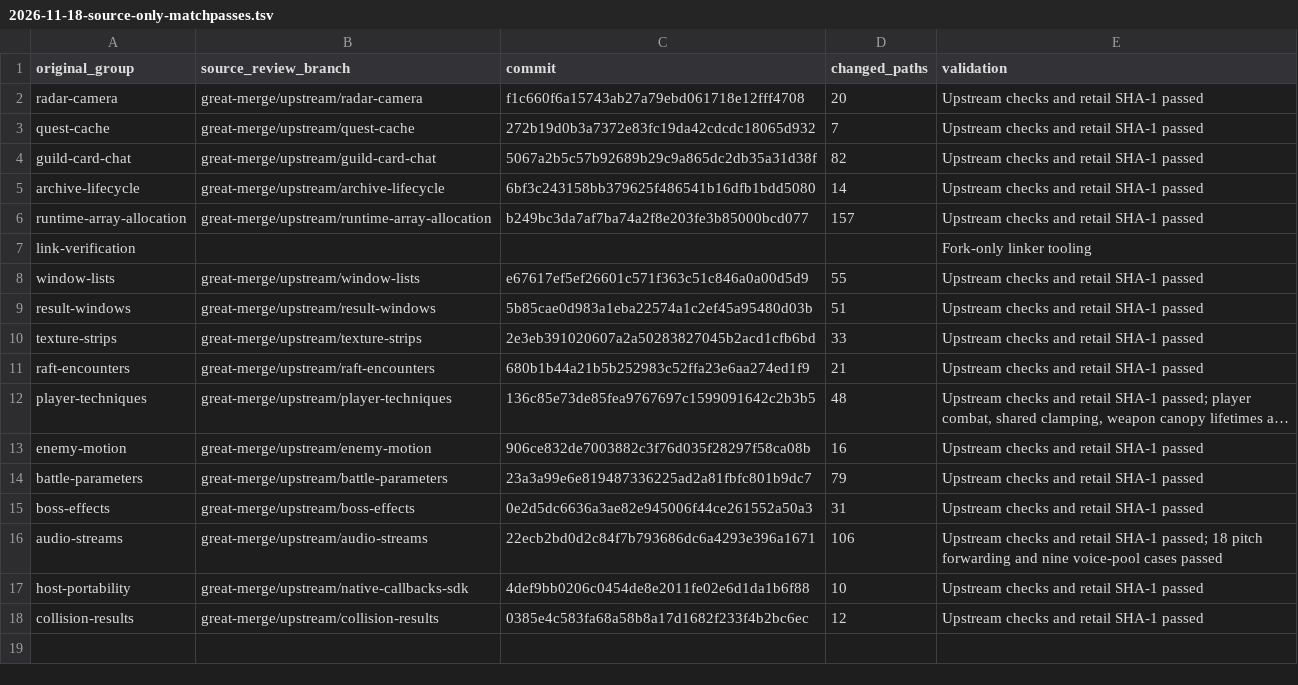
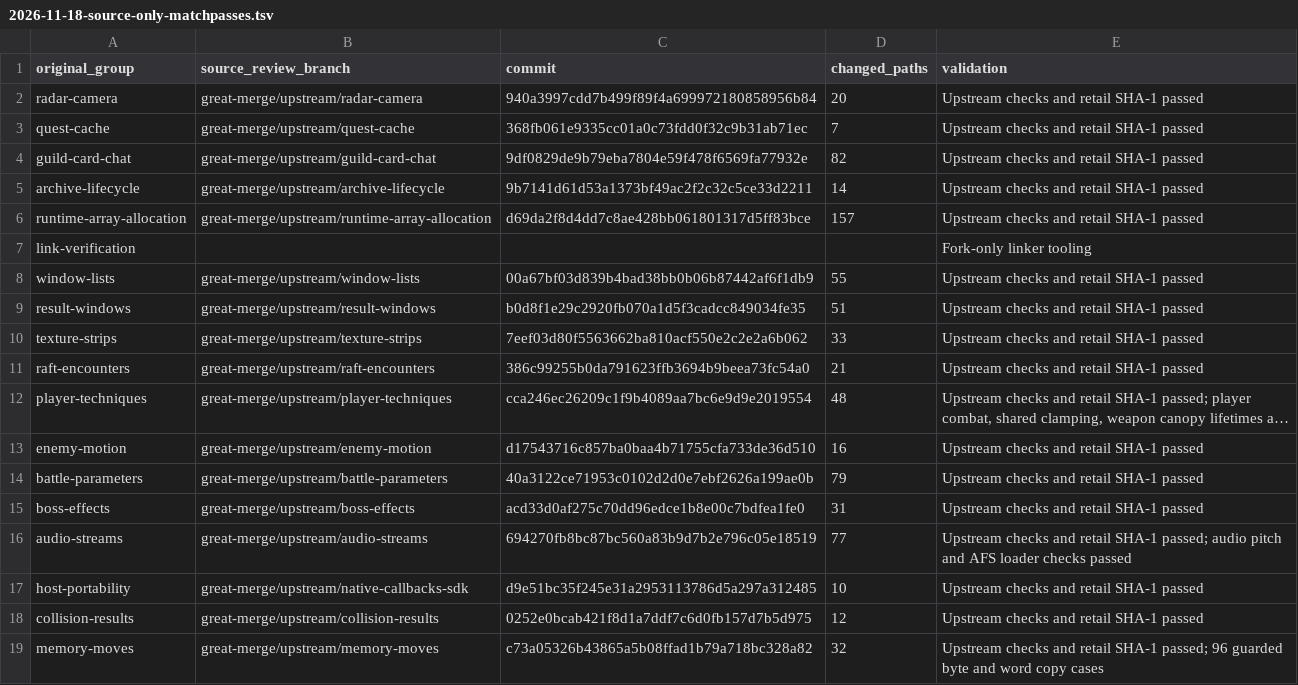
Before and after one commit to matthewlewisnewton/pso-decomp, a TSV file: fork/notes/evidence/2026-11-18-source-only-matchpasses.tsv, drawn as a sheet; long unchanged cells end in …; the diff names each change by its address in the sheet, - before the commit and + after, or states it on an @@ line.

```diff
--- a/fork/notes/evidence/2026-11-18-source-only-matchpasses.tsv
+++ b/fork/notes/evidence/2026-11-18-source-only-matchpasses.tsv
-C2 (commit): f1c660f6a15743ab27a79ebd061718e12fff4708
+C2 (commit): 940a3997cdd7b499f89f4a699972180858956b84
-C3 (commit): 272b19d0b3a7372e83fc19da42cdcdc18065d932
+C3 (commit): 368fb061e9335cc01a0c73fdd0f32c9b31ab71ec
-C4 (commit): 5067a2b5c57b92689b29c9a865dc2db35a31d38f
+C4 (commit): 9df0829de9b79eba7804e59f478f6569fa77932e
-C5 (commit): 6bf3c243158bb379625f486541b16dfb1bdd5080
+C5 (commit): 9b7141d61d53a1373bf49ac2f2c32c5ce33d2211
-C6 (commit): b249bc3da7af7ba74a2f8e203fe3b85000bcd077
+C6 (commit): d69da2f8d4dd7c8ae428bb061801317d5ff83bce
-C8 (commit): e67617ef5ef26601c571f363c51c846a0a00d5d9
+C8 (commit): 00a67bf03d839b4bad38bb0b06b87442af6f1db9
-C9 (commit): 5b85cae0d983a1eba22574a1c2ef45a95480d03b
+C9 (commit): b0d8f1e29c2920fb070a1d5f3cadcc849034fe35
-C10 (commit): 2e3eb391020607a2a50283827045b2acd1cfb6bd
+C10 (commit): 7eef03d80f5563662ba810acf550e2c2e2a6b062
-C11 (commit): 680b1b44a21b5b252983c52ffa23e6aa274ed1f9
+C11 (commit): 386c99255b0da791623ffb3694b9beea73fc54a0
-C12 (commit): 136c85e73de85fea9767697c1599091642c2b3b5
+C12 (commit): cca246ec26209c1f9b4089aa7bc6e9d9e2019554
-C13 (commit): 906ce832de7003882c3f76d035f28297f58ca08b
+C13 (commit): d17543716c857ba0baa4b71755cfa733de36d510
-C14 (commit): 23a3a99e6e819487336225ad2a81fbfc801b9dc7
+C14 (commit): 40a3122ce71953c0102d2d0e7ebf2626a199ae0b
-C15 (commit): 0e2d5dc6636a3ae82e945006f44ce261552a50a3
+C15 (commit): acd33d0af275c70dd96edce1b8e00c7bdfea1fe0
-C16 (commit): 22ecb2bd0d2c84f7b793686dc6a4293e396a1671
+C16 (commit): 694270fb8bc87bc560a83b9d7b2e796c05e18519
-D16 (changed_paths): 106
+D16 (changed_paths): 77
-E16 (validation): …SHA-1 passed; 18 pitch forwarding and nine voice-pool cases passed
+E16 (validation): …SHA-1 passed; audio pitch and AFS loader checks passed
-C17 (commit): 4def9bb0206c0454de8e2011fe02e6d1da1b6f88
+C17 (commit): d9e51bc35f245e31a2953113786d5a297a312485
-C18 (commit): 0385e4c583fa68a58b8a17d1682f233f4b2bc6ec
+C18 (commit): 0252e0bcab421f8d1a7ddf7c6d0fb157d7b5d975
+row 19: memory-moves | great-merge/upstream/memory-moves | c73a05326b43865a5b08ffad1b79a718bc328a82 | 32 | Upstream checks and retail SHA-1 passed; 96 guarded byte and word copy cases
```
Also changed, not shown: fork/notes/evidence/2026-11-18-fork-data-ranges.tsv, fork/notes/evidence/2026-11-18-upstream-source-groups.tsv, 5 other files.
